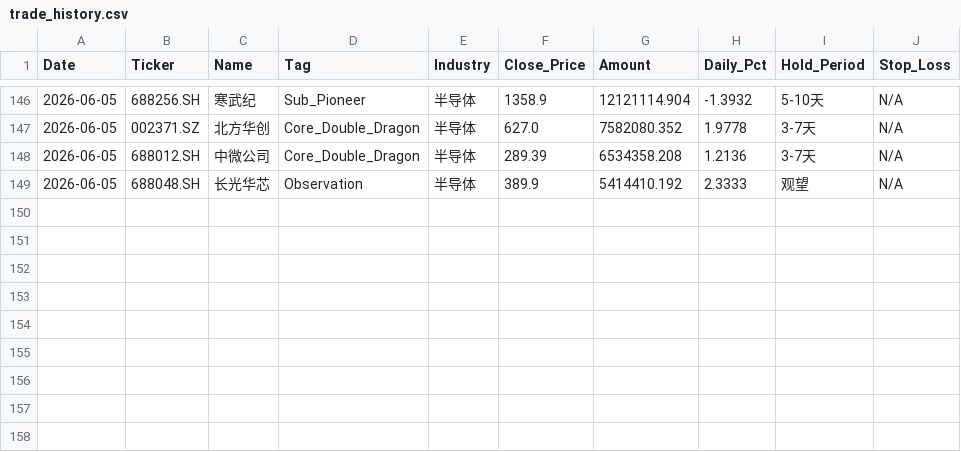
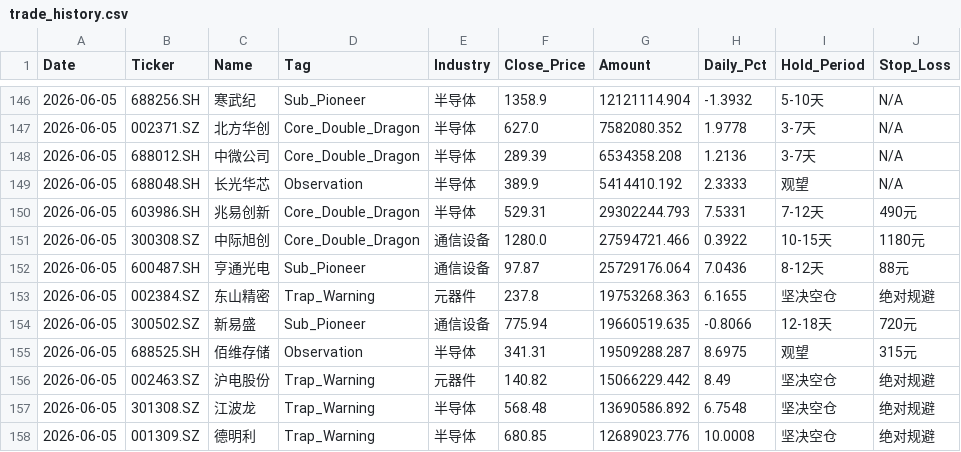
Before and after one commit to wijouyang-lab/a, a CSV file: trade_history.csv, drawn as a sheet; only a part is shown, gaps mark what is left out.

```diff
--- a/trade_history.csv
+++ b/trade_history.csv
@@ -149 +149,10 @@ Date,Ticker,Name,Tag,Industry,Close_Price,Amount,Daily_Pct,Hold_Period,Stop_Loss
 2026-06-05,688048.SH,长光华芯,Observation,半导体,389.9,5414410.192,2.3333,观望,N/A
+2026-06-05,603986.SH,兆易创新,Core_Double_Dragon,半导体,529.31,29302244.793,7.5331,7-12天,490元
+2026-06-05,300308.SZ,中际旭创,Core_Double_Dragon,通信设备,1280.0,27594721.466,0.3922,10-15天,1180元
+2026-06-05,600487.SH,亨通光电,Sub_Pioneer,通信设备,97.87,25729176.064,7.0436,8-12天,88元
+2026-06-05,002384.SZ,东山精密,Trap_Warning,元器件,237.8,19753268.363,6.1655,坚决空仓,绝对规避
+2026-06-05,300502.SZ,新易盛,Sub_Pioneer,通信设备,775.94,19660519.635,-0.8066,12-18天,720元
+2026-06-05,688525.SH,佰维存储,Observation,半导体,341.31,19509288.287,8.6975,观望,315元
+2026-06-05,002463.SZ,沪电股份,Trap_Warning,元器件,140.82,15066229.442,8.49,坚决空仓,绝对规避
+2026-06-05,301308.SZ,江波龙,Trap_Warning,半导体,568.48,13690586.892,6.7548,坚决空仓,绝对规避
+2026-06-05,001309.SZ,德明利,Trap_Warning,半导体,680.85,12689023.776,10.0008,坚决空仓,绝对规避
```
Also changed, not shown: 1 other file.
